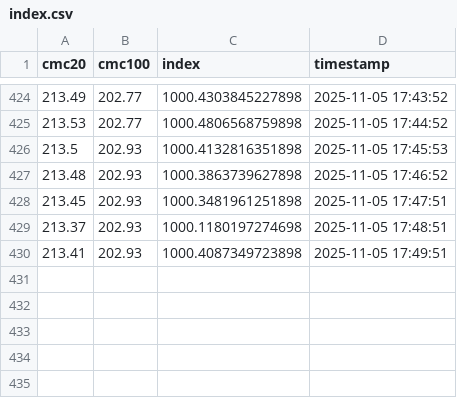
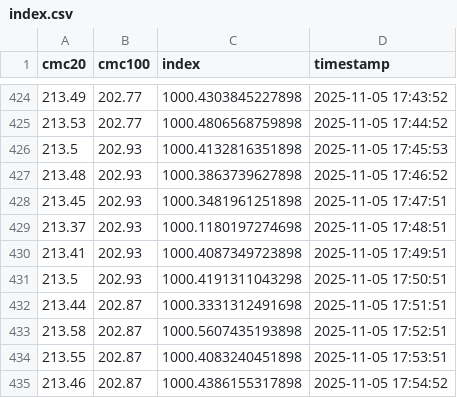
Before and after one commit to huangchaosuper/huangchaosuper.github.io, a CSV file: data/index.csv, drawn as a sheet; only a part is shown, gaps mark what is left out; the diff names each change by its address in the sheet, - before the commit and + after, or states it on an @@ line.

```diff
--- a/data/index.csv
+++ b/data/index.csv
+row 431: 213.5 | 202.93 | 1000.4191311043298 | 2025-11-05 17:50:51
+row 432: 213.44 | 202.87 | 1000.3331312491698 | 2025-11-05 17:51:51
+row 433: 213.58 | 202.87 | 1000.5607435193898 | 2025-11-05 17:52:51
+row 434: 213.55 | 202.87 | 1000.4083240451898 | 2025-11-05 17:53:51
+row 435: 213.46 | 202.87 | 1000.4386155317898 | 2025-11-05 17:54:52
```
Also changed, not shown: data/market.csv.
